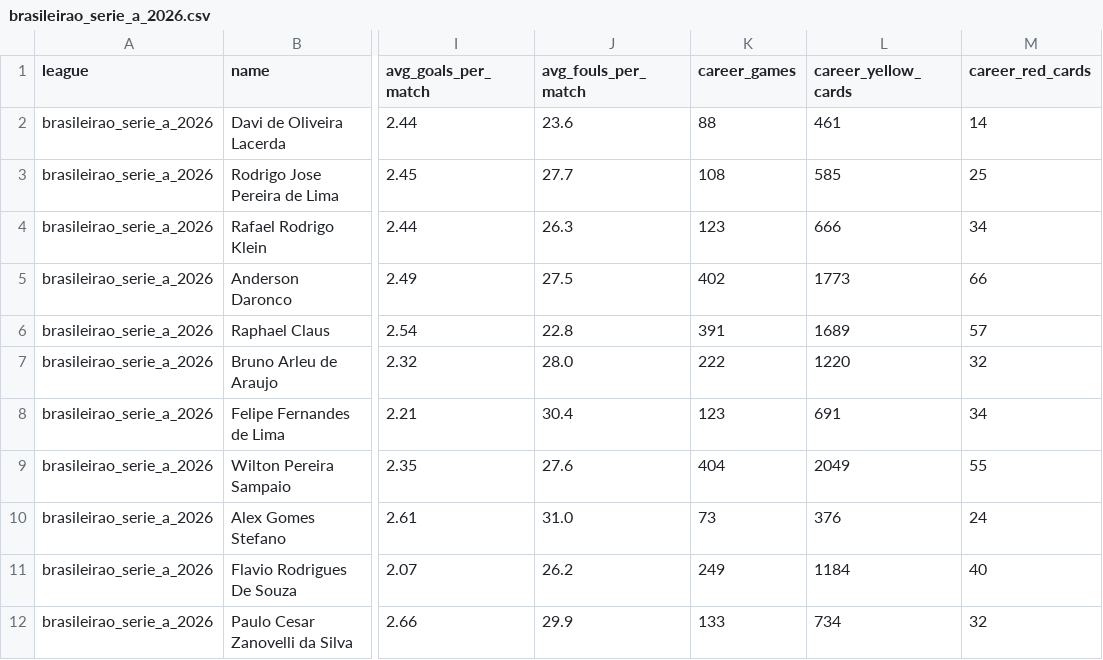
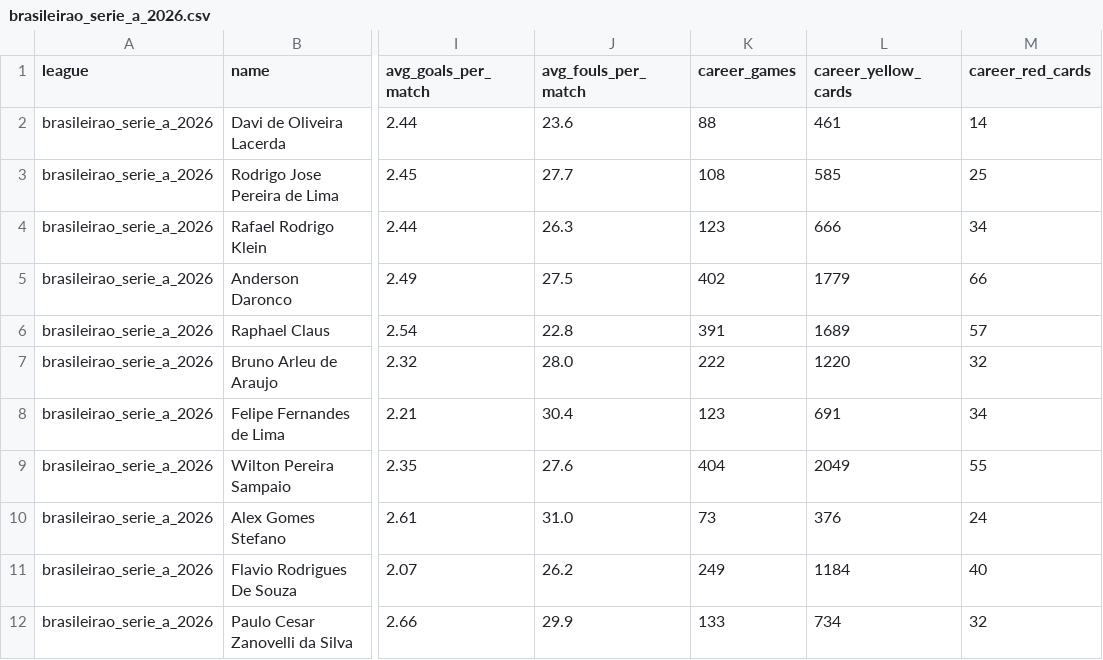
Before and after one commit to aimidas1/referees, a CSV file: brasileirao_serie_a_2026.csv, drawn as a sheet; only a part is shown, gaps mark what is left out; the diff names each change by its address in the sheet, - before the commit and + after, or states it on an @@ line.

Commit message:
auto: update data 2026-09-01

```diff
--- a/brasileirao_serie_a_2026.csv
+++ b/brasileirao_serie_a_2026.csv
-L5 (career_yellow_cards): 1773
+L5 (career_yellow_cards): 1779
```
Also changed, not shown: 15 other files.
